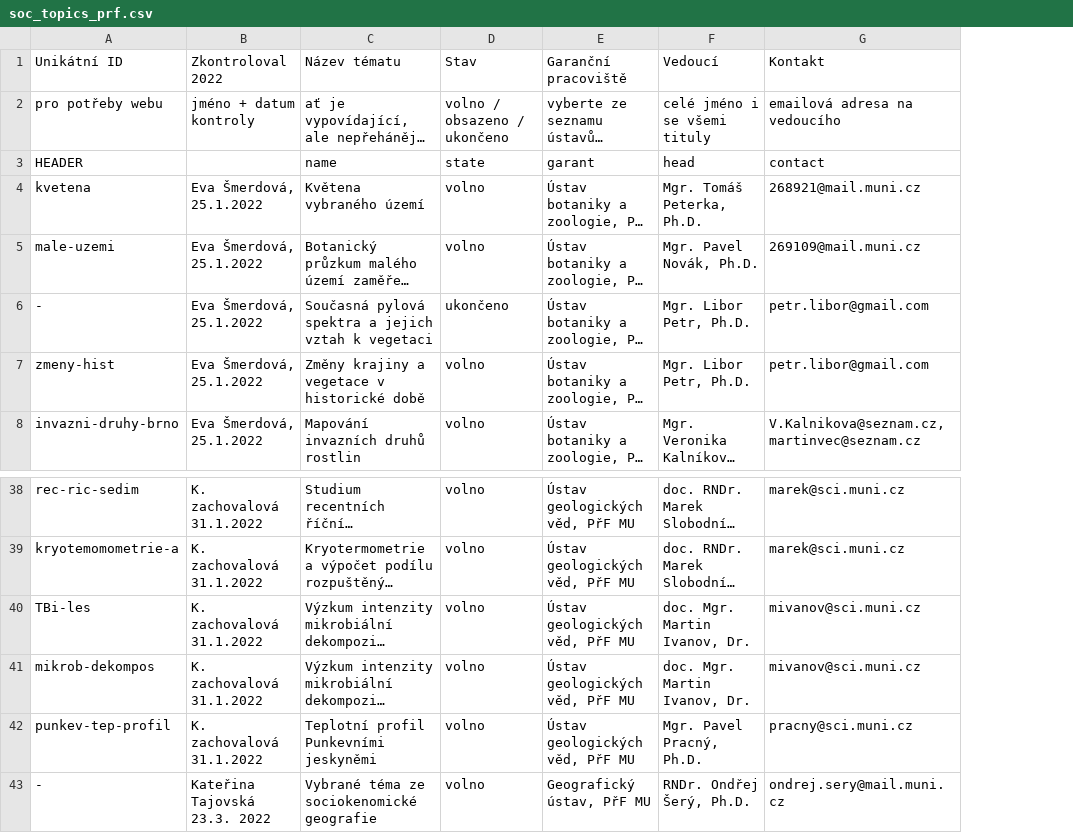
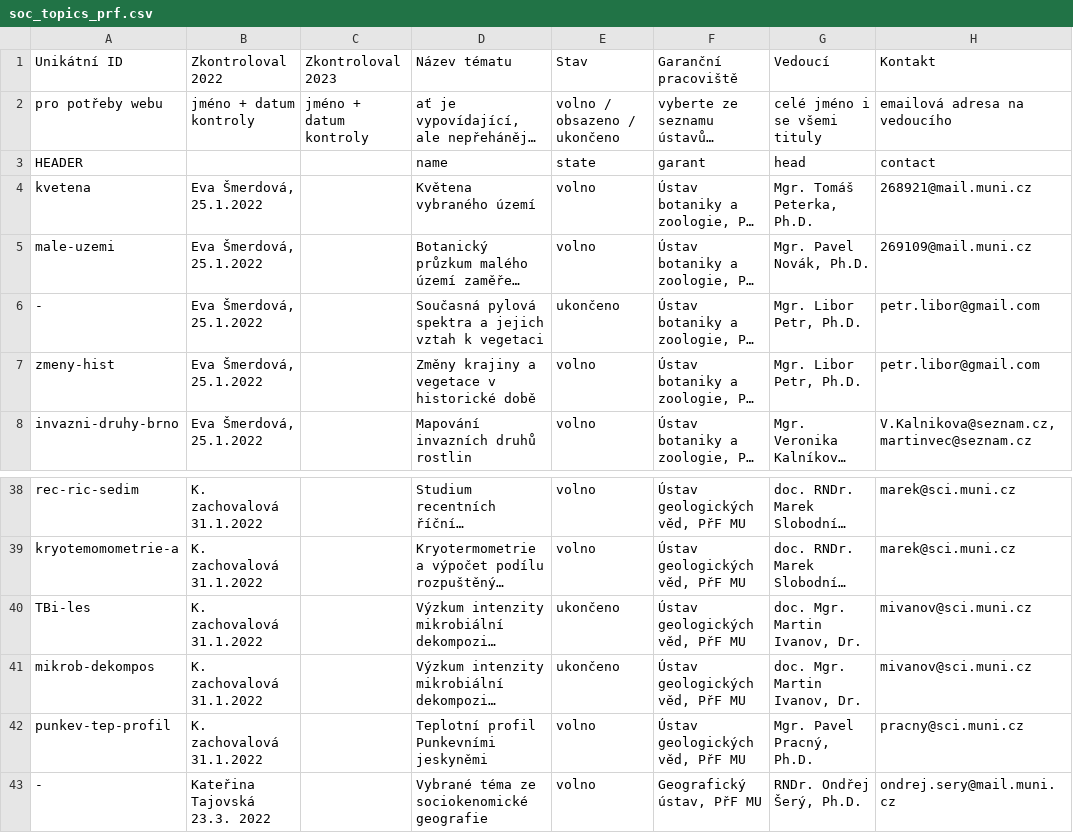
Before and after one commit to zverinec/prostredoskolaky-web, a CSV file: data/soc_topics_prf.csv, drawn as a sheet; only a part is shown, gaps mark what is left out; long unchanged cells end in …; addresses are those after the commit; the diff covers the shown part only; the diff names each change by its address in the sheet, - before the commit and + after, or states it on an @@ line.

Commit message:
Update SOC topics.

```diff
--- a/data/soc_topics_prf.csv
+++ b/data/soc_topics_prf.csv
+column C (Zkontroloval 2023), row 2: jméno + datum kontroly
-E40:E41 (Stav): volno
+E40:E41 (Stav): ukončeno
```
Also changed, not shown: 8 added rows, 1 removed row and 4 edited cells elsewhere in this file.
